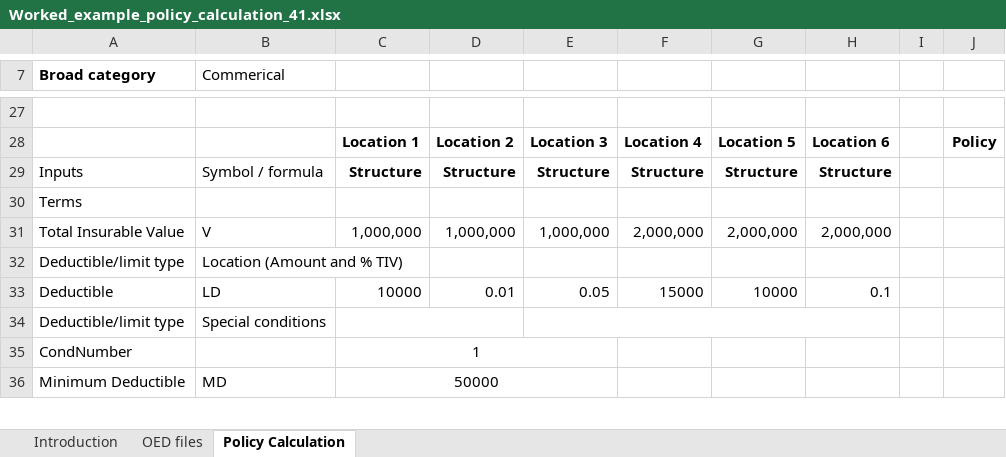
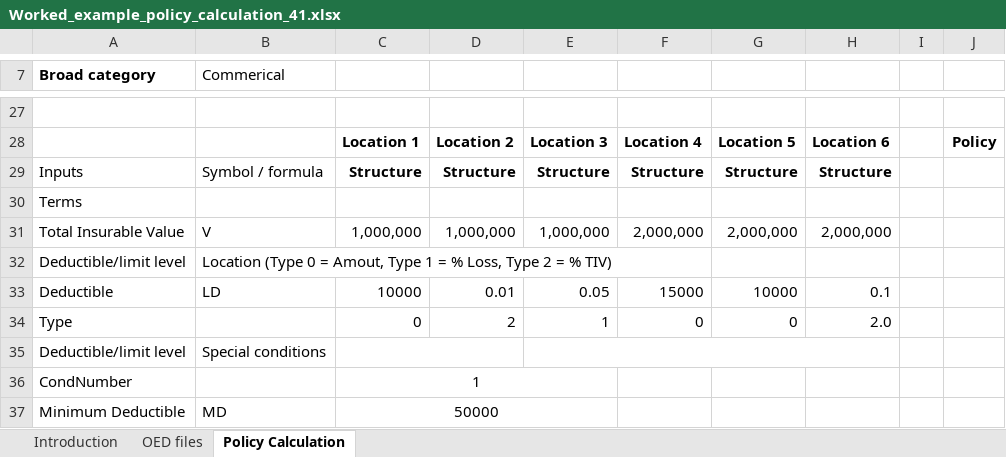
Before and after one commit to OasisLMF/ktest, an Excel workbook: ftest/data/fm41/Worked_example_policy_calculation_41.xlsx, sheet Policy Calculation, drawn as a sheet; only a part is shown, gaps mark what is left out; values as stored, in another font and other column widths than the file's, no borders; removed rows and columns are numbered as before the commit, all else as after; the diff names each change by its address in the sheet, - before the commit and + after, or states it on an @@ line.

Commit message:
changed for type 1 pcnt loss deductible

```diff
--- a/ftest/data/fm41/Worked_example_policy_calculation_41.xlsx (sheet Policy Calculation)
+++ b/ftest/data/fm41/Worked_example_policy_calculation_41.xlsx (sheet Policy Calculation)
-row 32: Deductible/limit type | Location (Amount and % TIV)
+row 32: Deductible/limit level | Location (Type 0 = Amout, Type 1 = % Loss, Type 2 = % TIV)
+row 34: Type |  | 0 | 2 | 1 | 0 | 0 | 2.0
-A35 (Broad category): Deductible/limit type
+A35 (Broad category): Deductible/limit level
```
